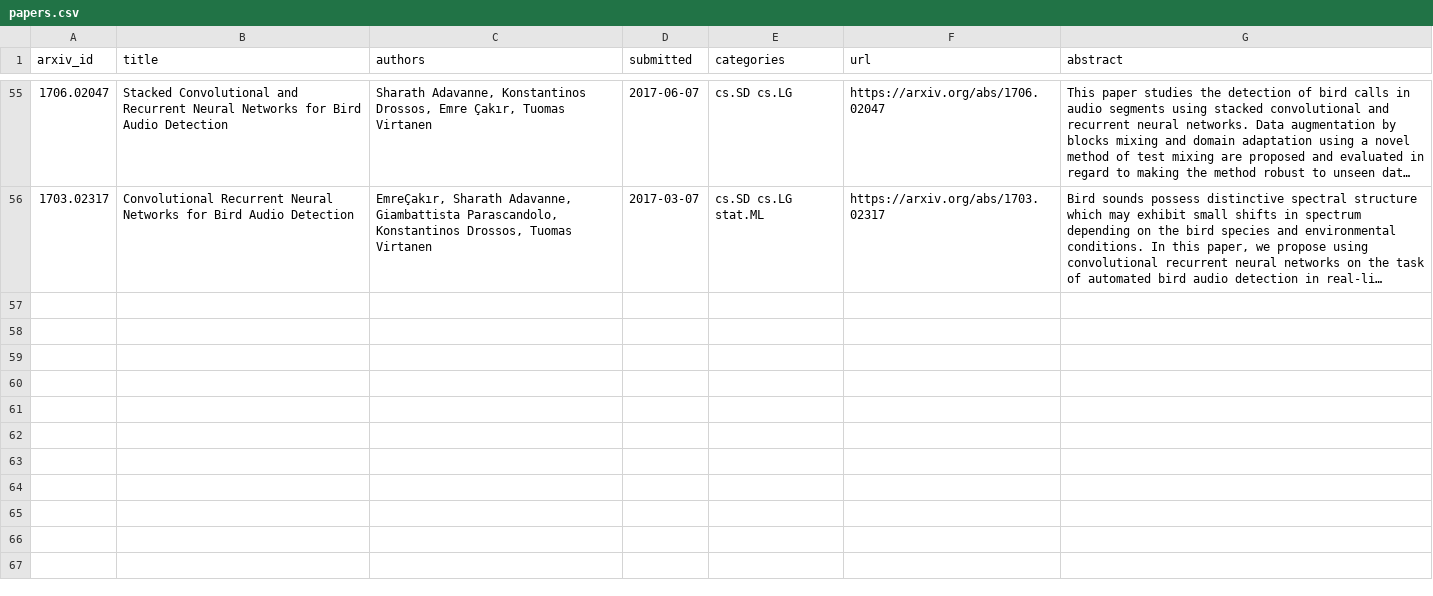
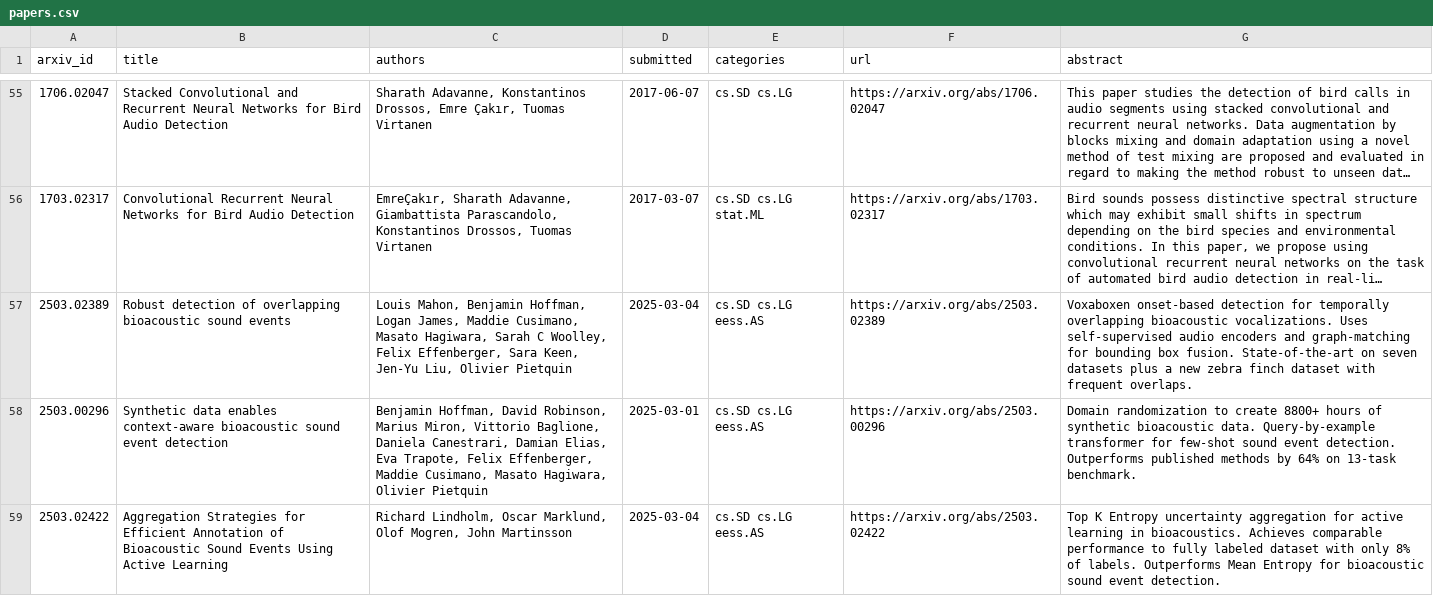
Before and after one commit to will-rice/birdclef-papers, a CSV file: papers.csv, drawn as a sheet; only a part is shown, gaps mark what is left out; long unchanged cells end in …; the diff covers the shown part only; the diff names each change by its address in the sheet, - before the commit and + after, or states it on an @@ line.

Commit message:
docs: add 6 new bioacoustics and AUC optimization papers
- Voxaboxen: overlapping bioacoustic event detection (2503.02389)
- Synthetic data for few-shot bioacoustic SED (2503.00296)
- Active learning for bioacoustic annotation (2503.02422, 2505.20956)
- Perch 2.0: multi-taxa foundation model (2508.04665)
- Online AUC optimization with second-order surrogate loss (2510.21202)

```diff
--- a/papers.csv
+++ b/papers.csv
+row 57: 2503.02389 | Robust detection of overlapping bioacoustic sound events | Louis Mahon, Benjamin Hoffman, Logan James, Maddie Cusimano, Masato Hagiwara, Sarah C Woolley, Felix Effenberger, Sara Keen, Jen-Yu Liu, Olivier Pietquin | 2025-03-04 | cs.SD cs.LG eess.AS | https://arxiv.org/abs/2503.02389 | Voxaboxen onset-based detection for temporally overlapping bioacoustic vocalizations. Uses self-supervised audio encoders and graph-matching for bounding box fusion. State-of-the-art on seven datasets plus a new zebra finch dataset with frequent overlaps.
+row 58: 2503.00296 | Synthetic data enables context-aware bioacoustic sound event detection | Benjamin Hoffman, David Robinson, Marius Miron, Vittorio Baglione, Daniela Canestrari, Damian Elias, Eva Trapote, Felix Effenberger, Maddie Cusimano, Masato Hagiwara, Olivier Pietquin | 2025-03-01 | cs.SD cs.LG eess.AS | https://arxiv.org/abs/2503.00296 | Domain randomization to create 8800+ hours of synthetic bioacoustic data. Query-by-example transformer for few-shot sound event detection. Outperforms published methods by 64% on 13-task benchmark.
+row 59: 2503.02422 | Aggregation Strategies for Efficient Annotation of Bioacoustic Sound Events Using Active Learning | Richard Lindholm, Oscar Marklund, Olof Mogren, John Martinsson | 2025-03-04 | cs.SD cs.LG eess.AS | https://arxiv.org/abs/2503.02422 | Top K Entropy uncertainty aggregation for active learning in bioacoustics. Achieves comparable performance to fully labeled dataset with only 8% of labels. Outperforms Mean Entropy for bioacoustic sound event detection.
```
Also changed, not shown: 3 added rows elsewhere in this file.
